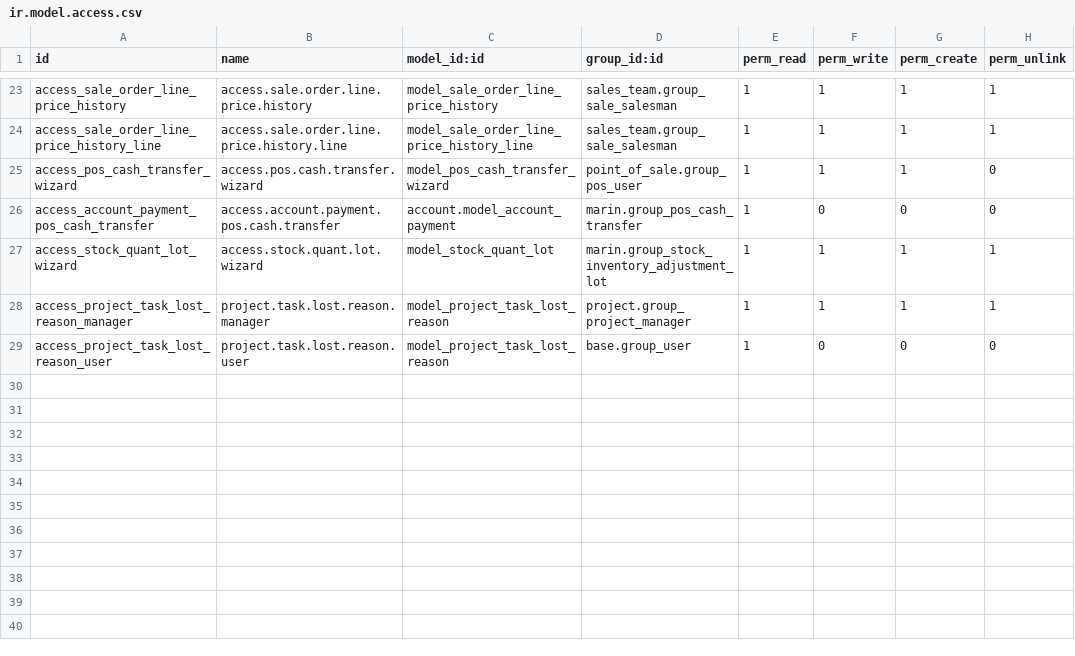
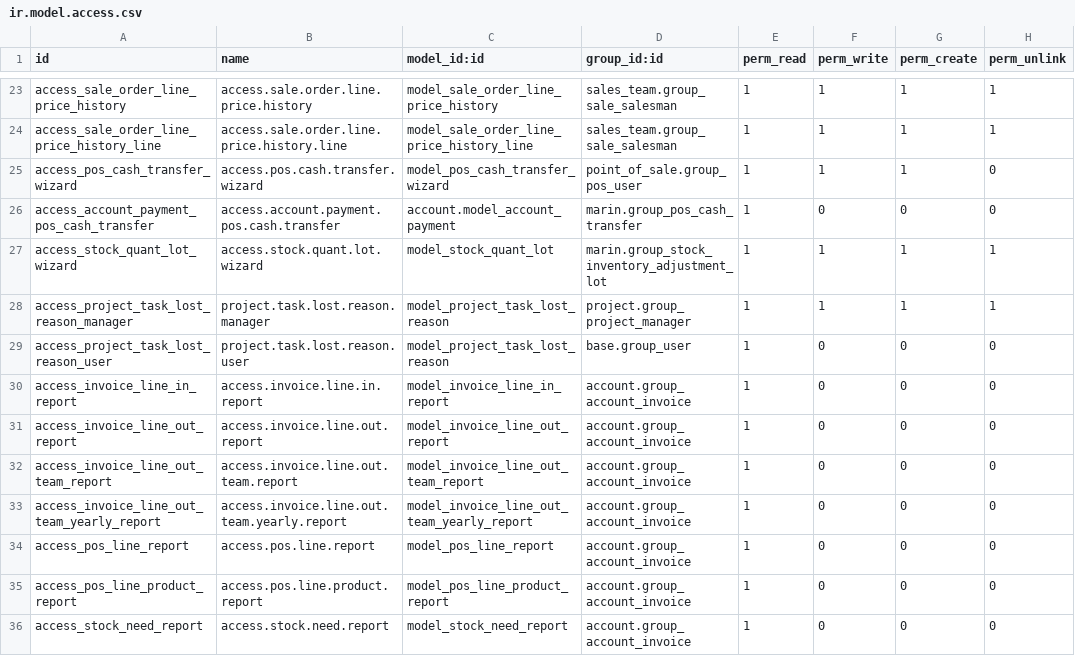
Before and after one commit to robertoCabreraAgro/addons_custom, a CSV file: marin/security/ir.model.access.csv, drawn as a sheet; only a part is shown, gaps mark what is left out; the diff names each change by its address in the sheet, - before the commit and + after, or states it on an @@ line.

Commit message:
[REF] marin: Add sql materialized views for the reports that previously were shown on powerbi.

```diff
--- a/marin/security/ir.model.access.csv
+++ b/marin/security/ir.model.access.csv
+row 30: access_invoice_line_in_report | access.invoice.line.in.report | model_invoice_line_in_report | account.group_account_invoice | 1 | 0 | 0 | 0
+row 31: access_invoice_line_out_report | access.invoice.line.out.report | model_invoice_line_out_report | account.group_account_invoice | 1 | 0 | 0 | 0
+row 32: access_invoice_line_out_team_report | access.invoice.line.out.team.report | model_invoice_line_out_team_report | account.group_account_invoice | 1 | 0 | 0 | 0
+row 33: access_invoice_line_out_team_yearly_report | access.invoice.line.out.team.yearly.report | model_invoice_line_out_team_yearly_report | account.group_account_invoice | 1 | 0 | 0 | 0
+row 34: access_pos_line_report | access.pos.line.report | model_pos_line_report | account.group_account_invoice | 1 | 0 | 0 | 0
+row 35: access_pos_line_product_report | access.pos.line.product.report | model_pos_line_product_report | account.group_account_invoice | 1 | 0 | 0 | 0
+row 36: access_stock_need_report | access.stock.need.report | model_stock_need_report | account.group_account_invoice | 1 | 0 | 0 | 0
```
Also changed, not shown: 18 other files.
